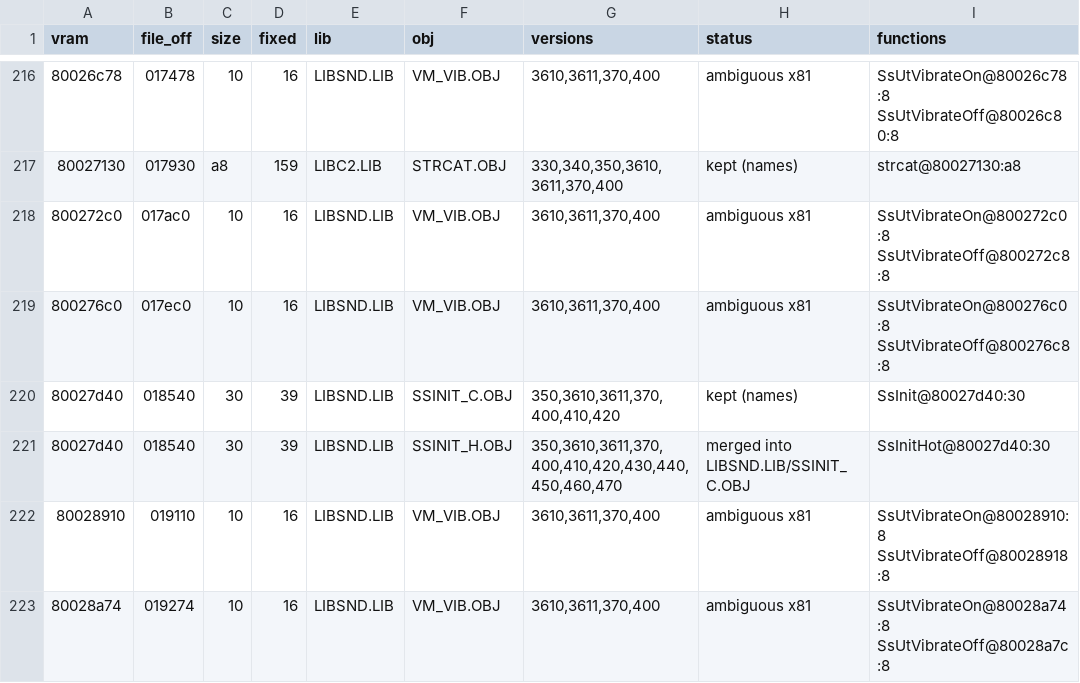
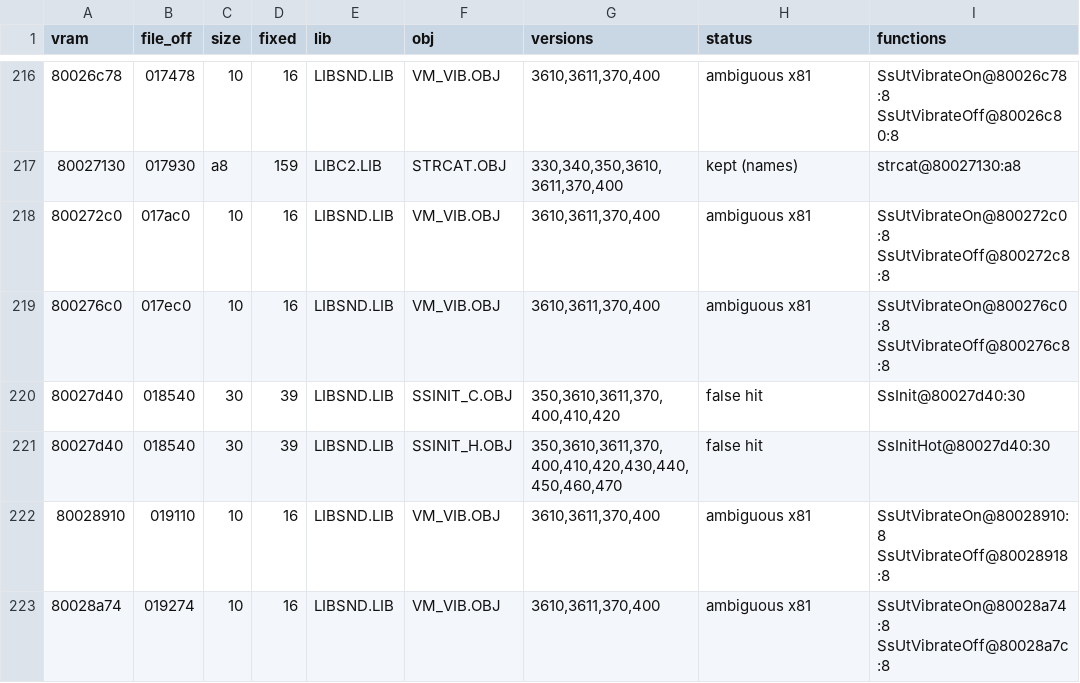
Before and after one commit to klNuno/lsd-decomp, a TSV file: tools/psyq/hits.tsv, drawn as a sheet; only a part is shown, gaps mark what is left out.

```diff
--- a/tools/psyq/hits.tsv
+++ b/tools/psyq/hits.tsv
@@ -219,4 +219,4 @@ vram	file_off	size	fixed	lib	obj	versions	status	functions
 800276c0	017ec0	10	16	LIBSND.LIB	VM_VIB.OBJ	3610,3611,370,400	ambiguous x81	SsUtVibrateOn@800276c0:8 SsUtVibrateOff@800276c8:8
-80027d40	018540	30	39	LIBSND.LIB	SSINIT_C.OBJ	350,3610,3611,370,400,410,420	kept (names)	SsInit@80027d40:30
-80027d40	018540	30	39	LIBSND.LIB	SSINIT_H.OBJ	350,3610,3611,370,400,410,420,430,440,450,460,470	merged into LIBSND.LIB/SSINIT_C.OBJ	SsInitHot@80027d40:30
+80027d40	018540	30	39	LIBSND.LIB	SSINIT_C.OBJ	350,3610,3611,370,400,410,420	false hit	SsInit@80027d40:30
+80027d40	018540	30	39	LIBSND.LIB	SSINIT_H.OBJ	350,3610,3611,370,400,410,420,430,440,450,460,470	false hit	SsInitHot@80027d40:30
 80028910	019110	10	16	LIBSND.LIB	VM_VIB.OBJ	3610,3611,370,400	ambiguous x81	SsUtVibrateOn@80028910:8 SsUtVibrateOff@80028918:8
```
Also changed, not shown: tools/psyq/libs.tsv, 13 other files.
